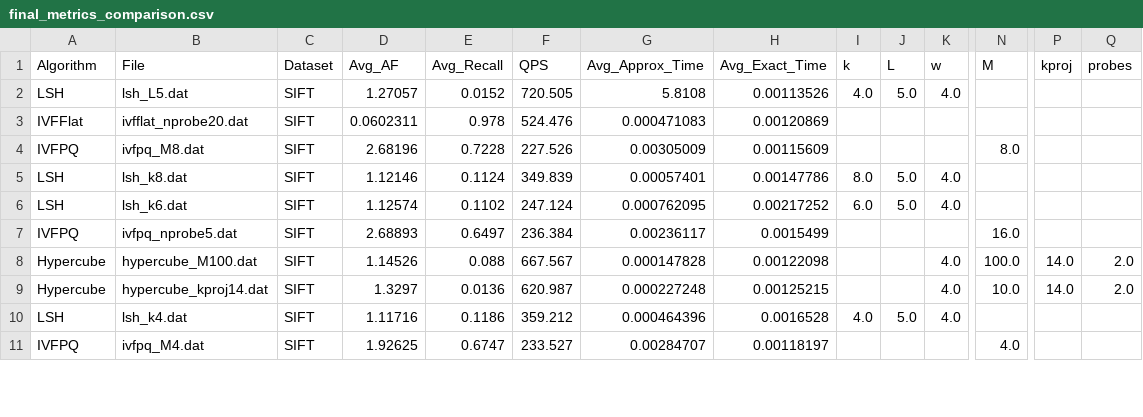
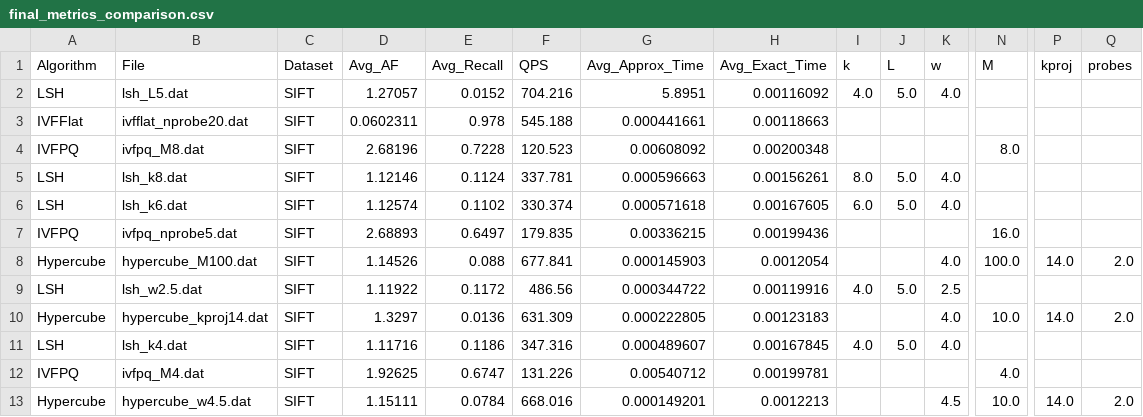
Before and after one commit to sdi2200288/vector-search-algorithms, a CSV file: final_metrics_comparison.csv, drawn as a sheet; only a part is shown, gaps mark what is left out; addresses are those after the commit; rows hold the shown columns only; the diff covers the shown part only; the diff names each change by its address in the sheet, - before the commit and + after, or states it on an @@ line.

```diff
--- a/final_metrics_comparison.csv
+++ b/final_metrics_comparison.csv
-F2 (QPS): 720.505
+F2 (QPS): 704.216
-G2 (Avg_Approx_Time): 5.8108
+G2 (Avg_Approx_Time): 5.8951
-H2 (Avg_Exact_Time): 0.00113526
+H2 (Avg_Exact_Time): 0.00116092
-F3 (QPS): 524.476
+F3 (QPS): 545.188
-G3 (Avg_Approx_Time): 0.000471083
+G3 (Avg_Approx_Time): 0.000441661
-H3 (Avg_Exact_Time): 0.00120869
+H3 (Avg_Exact_Time): 0.00118663
-F4 (QPS): 227.526
+F4 (QPS): 120.523
-G4 (Avg_Approx_Time): 0.00305009
+G4 (Avg_Approx_Time): 0.00608092
-H4 (Avg_Exact_Time): 0.00115609
+H4 (Avg_Exact_Time): 0.00200348
-F5 (QPS): 349.839
+F5 (QPS): 337.781
-G5 (Avg_Approx_Time): 0.00057401
+G5 (Avg_Approx_Time): 0.000596663
-H5 (Avg_Exact_Time): 0.00147786
+H5 (Avg_Exact_Time): 0.00156261
-F6 (QPS): 247.124
+F6 (QPS): 330.374
-G6 (Avg_Approx_Time): 0.000762095
+G6 (Avg_Approx_Time): 0.000571618
-H6 (Avg_Exact_Time): 0.00217252
+H6 (Avg_Exact_Time): 0.00167605
-F7 (QPS): 236.384
+F7 (QPS): 179.835
-G7 (Avg_Approx_Time): 0.00236117
+G7 (Avg_Approx_Time): 0.00336215
-H7 (Avg_Exact_Time): 0.0015499
+H7 (Avg_Exact_Time): 0.00199436
-F8 (QPS): 667.567
+F8 (QPS): 677.841
-G8 (Avg_Approx_Time): 0.000147828
+G8 (Avg_Approx_Time): 0.000145903
-H8 (Avg_Exact_Time): 0.00122098
+H8 (Avg_Exact_Time): 0.0012054
+row 9: LSH | lsh_w2.5.dat | SIFT | 1.11922 | 0.1172 | 486.56 | 0.000344722 | 0.00119916 | 4.0 | 5.0 | 2.5
-F10 (QPS): 620.987
+F10 (QPS): 631.309
-G10 (Avg_Approx_Time): 0.000227248
+G10 (Avg_Approx_Time): 0.000222805
-H10 (Avg_Exact_Time): 0.00125215
+H10 (Avg_Exact_Time): 0.00123183
-F11 (QPS): 359.212
+F11 (QPS): 347.316
-G11 (Avg_Approx_Time): 0.000464396
+G11 (Avg_Approx_Time): 0.000489607
-H11 (Avg_Exact_Time): 0.0016528
+H11 (Avg_Exact_Time): 0.00167845
-F12 (QPS): 233.527
+F12 (QPS): 131.226
-G12 (Avg_Approx_Time): 0.00284707
+G12 (Avg_Approx_Time): 0.00540712
-H12 (Avg_Exact_Time): 0.00118197
+H12 (Avg_Exact_Time): 0.00199781
+row 13: Hypercube | hypercube_w4.5.dat | SIFT | 1.15111 | 0.0784 | 668.016 | 0.000149201 | 0.0012213 |  |  | 4.5 | 10.0 | 14.0 | 2.0
```
Also changed, not shown: 3 added rows and 33 edited cells elsewhere in this file, algorithm_comparison_table.csv, detailed_summary.csv, 10 other files.
